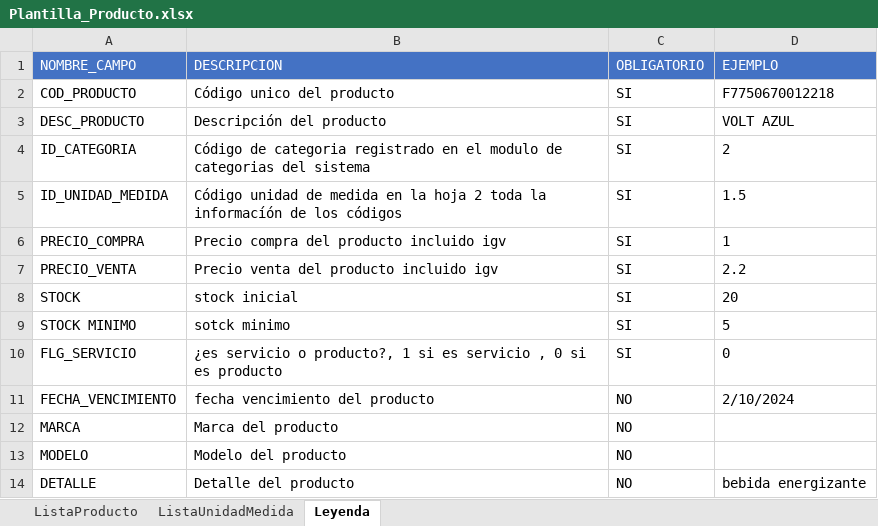
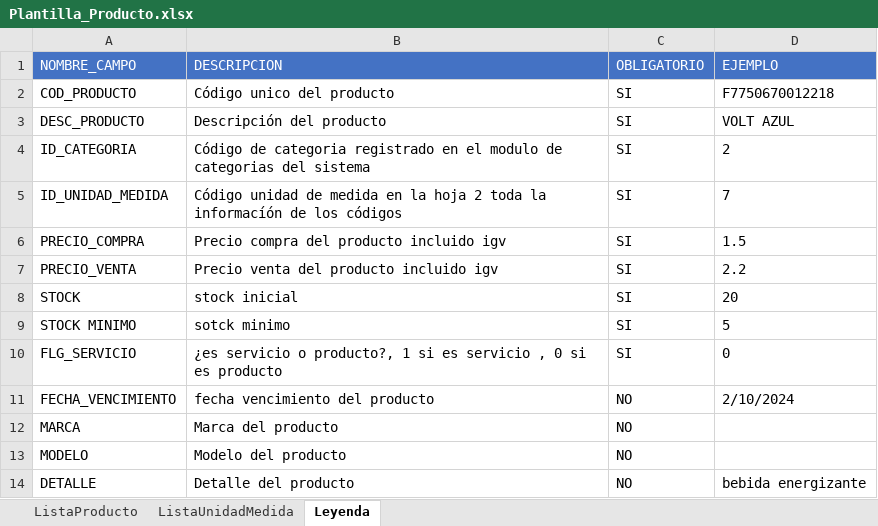
Before and after one commit to Ivanproyectos/APP_VENTAS, an Excel workbook: App_Ventas/App_Ventas/Recursos/Plantillas/Plantilla_Producto.xlsx, sheet Leyenda, drawn as a sheet; values as stored, in another font and other column widths than the file's, no borders; the diff names each change by its address in the sheet, - before the commit and + after, or states it on an @@ line.

```diff
--- a/App_Ventas/App_Ventas/Recursos/Plantillas/Plantilla_Producto.xlsx (sheet Leyenda)
+++ b/App_Ventas/App_Ventas/Recursos/Plantillas/Plantilla_Producto.xlsx (sheet Leyenda)
-D5 (EJEMPLO): 1.5
+D5 (EJEMPLO): 7
-D6 (EJEMPLO): 1
+D6 (EJEMPLO): 1.5
```
Also changed, not shown: 35 other files.
